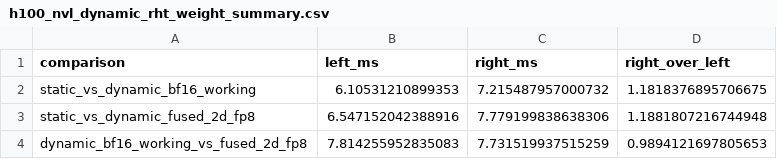
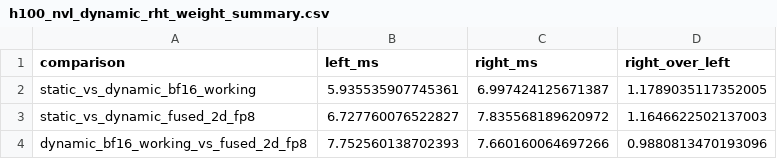
Before and after one commit to Alan-Chen99/6s894_project_2025, a CSV file: paper/results/h100_nvl_dynamic_rht_weight_summary.csv, drawn as a sheet.

```diff
--- a/paper/results/h100_nvl_dynamic_rht_weight_summary.csv
+++ b/paper/results/h100_nvl_dynamic_rht_weight_summary.csv
@@ -1,4 +1,4 @@
 comparison,left_ms,right_ms,right_over_left
-static_vs_dynamic_bf16_working,6.10531210899353,7.215487957000732,1.1818376895706675
-static_vs_dynamic_fused_2d_fp8,6.547152042388916,7.779199838638306,1.1881807216744948
-dynamic_bf16_working_vs_fused_2d_fp8,7.814255952835083,7.731519937515259,0.9894121697805653
+static_vs_dynamic_bf16_working,5.935535907745361,6.997424125671387,1.1789035117352005
+static_vs_dynamic_fused_2d_fp8,6.727760076522827,7.835568189620972,1.1646622502137003
+dynamic_bf16_working_vs_fused_2d_fp8,7.752560138702393,7.660160064697266,0.9880813470193096
```
Also changed, not shown: paper/results/h100_nvl_dynamic_rht_convergence_curves.csv, paper/results/h100_nvl_dynamic_rht_training_summary.csv, 26 other files.
